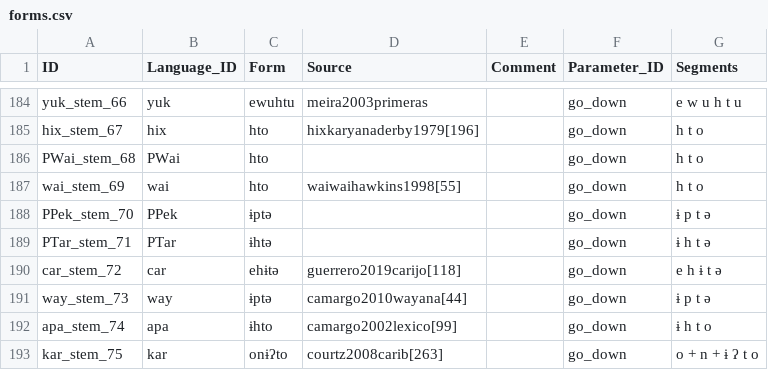
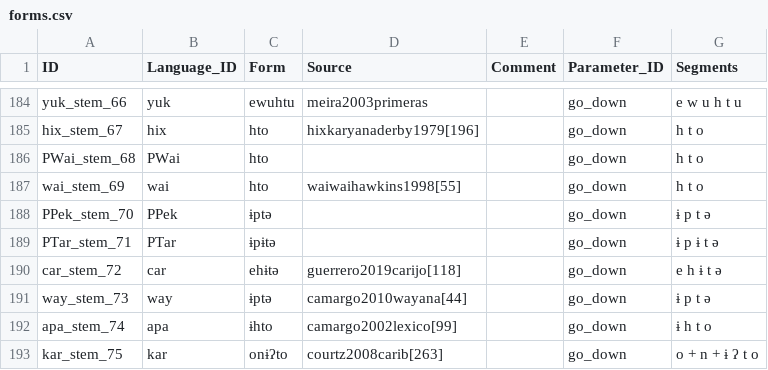
Before and after one commit to fmatter/cariban_irregular_1, a CSV file: data/cldf/forms.csv, drawn as a sheet; only a part is shown, gaps mark what is left out.

Commit message:
updated CLDF

```diff
--- a/data/cldf/forms.csv
+++ b/data/cldf/forms.csv
@@ -188,3 +188,3 @@ wai_stem_69,wai,hto,waiwaihawkins1998[55],,go_down,h t o
 PPek_stem_70,PPek,ɨptə,,,go_down,ɨ p t ə
-PTar_stem_71,PTar,ɨhtə,,,go_down,ɨ h t ə
+PTar_stem_71,PTar,ɨpɨtə,,,go_down,ɨ p ɨ t ə
 car_stem_72,car,ehɨtə,guerrero2019carijo[118],,go_down,e h ɨ t ə
```
